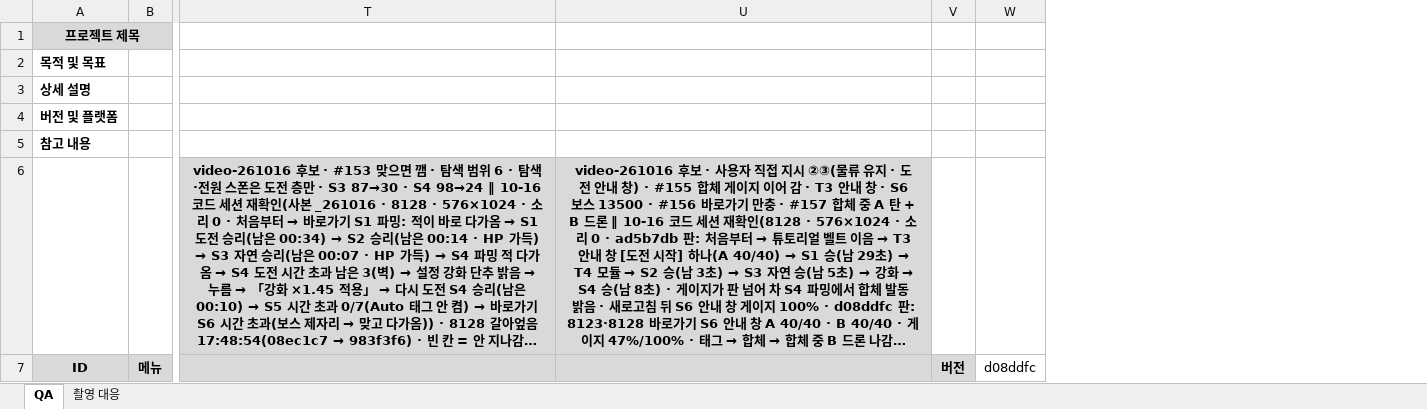
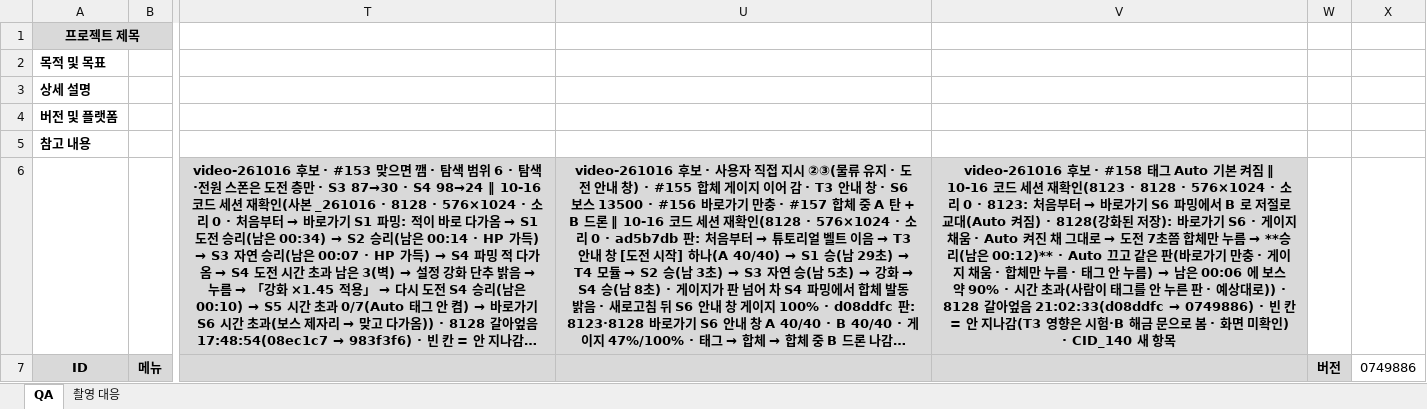
Before and after one commit to Rhythm0s/MechBoardIdle, an Excel workbook: Docs/QA/MechBoardIdle_QA_261014.xlsx, sheet QA, drawn as a sheet; only a part is shown, gaps mark what is left out; long unchanged cells end in …; values as stored, in another font and other column widths than the file's, no borders; conditional formats not drawn; removed rows and columns are numbered as before the commit, all else as after; the diff covers the shown part only; the diff names each change by its address in the sheet, - before the commit and + after, or states it on an @@ line.

```diff
--- a/Docs/QA/MechBoardIdle_QA_261014.xlsx (sheet QA)
+++ b/Docs/QA/MechBoardIdle_QA_261014.xlsx (sheet QA)
+column V, row 6: video-261016 후보 · #158 태그 Auto 기본 켜짐 ‖ 10-16 코드 세션 재확인(8123 · 8128 · 576×1024 · 소리 0 · 8123: 처음부터 → 바로가기 S6 파밍에서 B 로 저절로 교대(Auto 켜짐) · 8128(강화된 저장): 바로가기 S6 · 게이지 채움 · Auto 켜진 채 그대로 → 도전 7초쯤 합체만 누름 → **승리(남은 00:12)** · Auto 끄고 같은 판(바로가기 만충 · 게이지 채움 · 합체만 누름 · 태그 안 누름) → 남은 00:06 에 보스 약 90% · 시간 초과(사람이 태그를 안 누른 판 · 예상대로)) · 8128 갈아엎음 21:02:33(d08ddfc → 0749886) · 빈 칸 = 안 지나감(T3 영향은 시험·B 해금 문으로 봄 · 화면 미확인) · CID_140 새 항목
-column W, row 7: d08ddfc
+column X, row 7: 0749886
```
Also changed, not shown: 1 added row elsewhere in this sheet.
